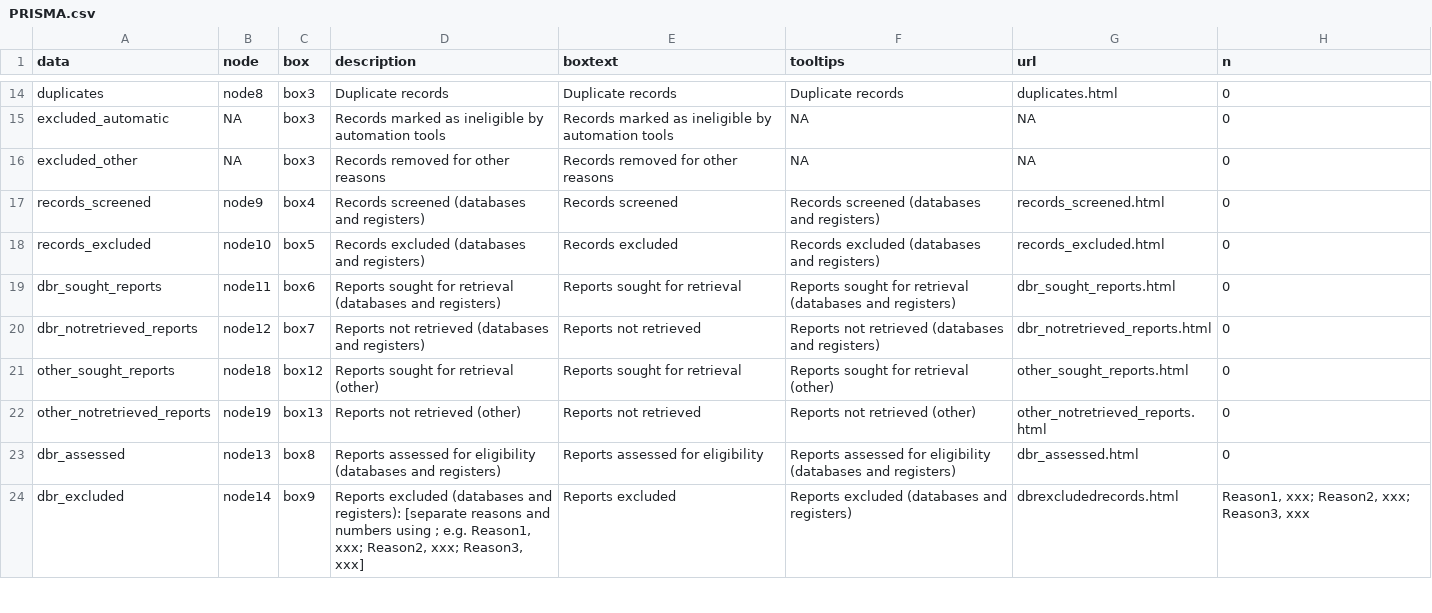
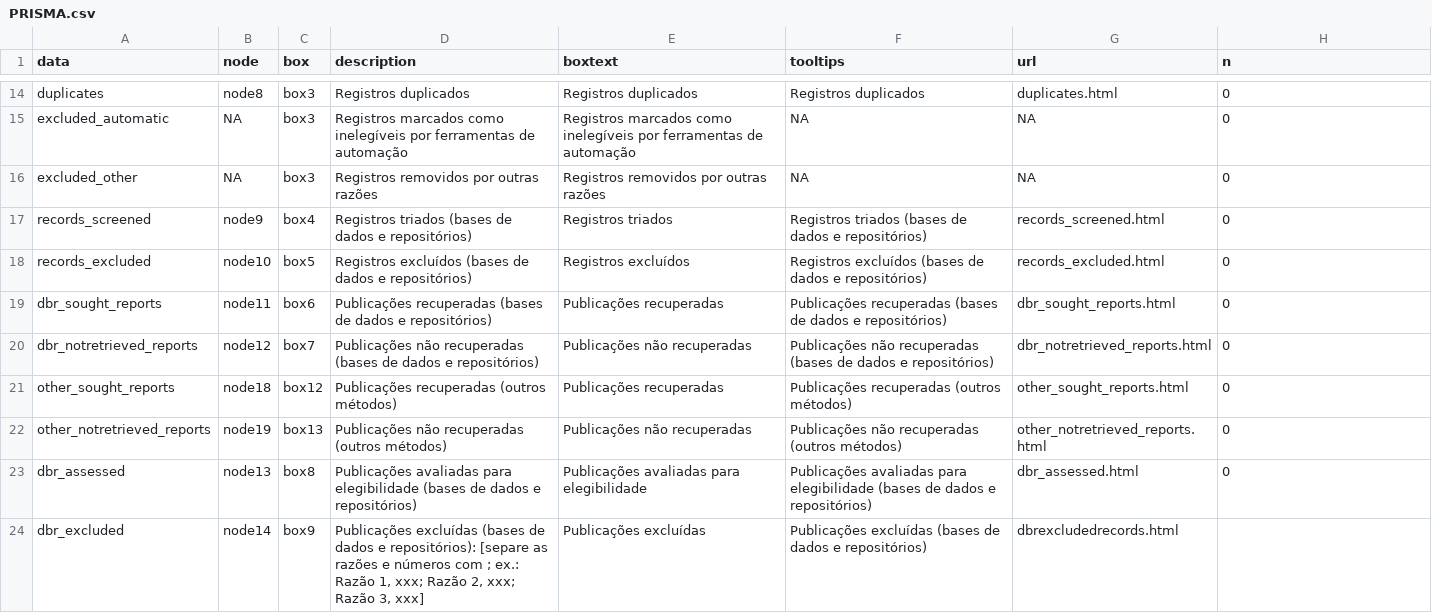
Before and after one commit to prisma-flowdiagram/PRISMA2020, a CSV file: inst/shiny-examples/PRISMA_flowdiagram/www/PRISMA.csv, drawn as a sheet; only a part is shown, gaps mark what is left out; the diff covers the shown part only; the diff names each change by its address in the sheet, - before the commit and + after, or states it on an @@ line.

```diff
--- a/inst/shiny-examples/PRISMA_flowdiagram/www/PRISMA.csv
+++ b/inst/shiny-examples/PRISMA_flowdiagram/www/PRISMA.csv
-D14 (description): Duplicate records
+D14 (description): Registros duplicados
-E14 (boxtext): Duplicate records
+E14 (boxtext): Registros duplicados
-F14 (tooltips): Duplicate records
+F14 (tooltips): Registros duplicados
-D15 (description): Records marked as ineligible by automation tools
+D15 (description): Registros marcados como inelegíveis por ferramentas de automação
-E15 (boxtext): Records marked as ineligible by automation tools
+E15 (boxtext): Registros marcados como inelegíveis por ferramentas de automação
-D16 (description): Records removed for other reasons
+D16 (description): Registros removidos por outras razões
-E16 (boxtext): Records removed for other reasons
+E16 (boxtext): Registros removidos por outras razões
-D17 (description): Records screened (databases and registers)
+D17 (description): Registros triados (bases de dados e repositórios)
-E17 (boxtext): Records screened
+E17 (boxtext): Registros triados
-F17 (tooltips): Records screened (databases and registers)
+F17 (tooltips): Registros triados (bases de dados e repositórios)
-D18 (description): Records excluded (databases and registers)
+D18 (description): Registros excluídos (bases de dados e repositórios)
-E18 (boxtext): Records excluded
+E18 (boxtext): Registros excluídos
-F18 (tooltips): Records excluded (databases and registers)
+F18 (tooltips): Registros excluídos (bases de dados e repositórios)
-D19 (description): Reports sought for retrieval (databases and registers)
+D19 (description): Publicações recuperadas (bases de dados e repositórios)
-E19 (boxtext): Reports sought for retrieval
+E19 (boxtext): Publicações recuperadas
-F19 (tooltips): Reports sought for retrieval (databases and registers)
+F19 (tooltips): Publicações recuperadas (bases de dados e repositórios)
-D20 (description): Reports not retrieved (databases and registers)
+D20 (description): Publicações não recuperadas (bases de dados e repositórios)
-E20 (boxtext): Reports not retrieved
+E20 (boxtext): Publicações não recuperadas
-F20 (tooltips): Reports not retrieved (databases and registers)
+F20 (tooltips): Publicações não recuperadas (bases de dados e repositórios)
-D21 (description): Reports sought for retrieval (other)
+D21 (description): Publicações recuperadas (outros métodos)
-E21 (boxtext): Reports sought for retrieval
+E21 (boxtext): Publicações recuperadas
-F21 (tooltips): Reports sought for retrieval (other)
+F21 (tooltips): Publicações recuperadas (outros métodos)
-D22 (description): Reports not retrieved (other)
+D22 (description): Publicações não recuperadas (outros métodos)
-E22 (boxtext): Reports not retrieved
+E22 (boxtext): Publicações não recuperadas
-F22 (tooltips): Reports not retrieved (other)
+F22 (tooltips): Publicações não recuperadas (outros métodos)
-D23 (description): Reports assessed for eligibility (databases and registers)
+D23 (description): Publicações avaliadas para elegibilidade (bases de dados e repositórios)
-E23 (boxtext): Reports assessed for eligibility
+E23 (boxtext): Publicações avaliadas para elegibilidade
-F23 (tooltips): Reports assessed for eligibility (databases and registers)
+F23 (tooltips): Publicações avaliadas para elegibilidade (bases de dados e repositórios)
-D24 (description): Reports excluded (databases and registers): [separate reasons and numbers using ; e.g. Reason1, xxx; Reason2, xxx; Reason3, xxx]
+D24 (description): Publicações excluídas (bases de dados e repositórios): [separe as razões e números com ; ex.: Razão 1, xxx; Razão 2, xxx; Razão 3, xxx]
-E24 (boxtext): Reports excluded
+E24 (boxtext): Publicações excluídas
-F24 (tooltips): Reports excluded (databases and registers)
+F24 (tooltips): Publicações excluídas (bases de dados e repositórios)
-H24 (n): Reason1, xxx; Reason2, xxx; Reason3, xxx
+H24 (n): (empty)
```
Also changed, not shown: 63 edited cells elsewhere in this file, 2 other files.
